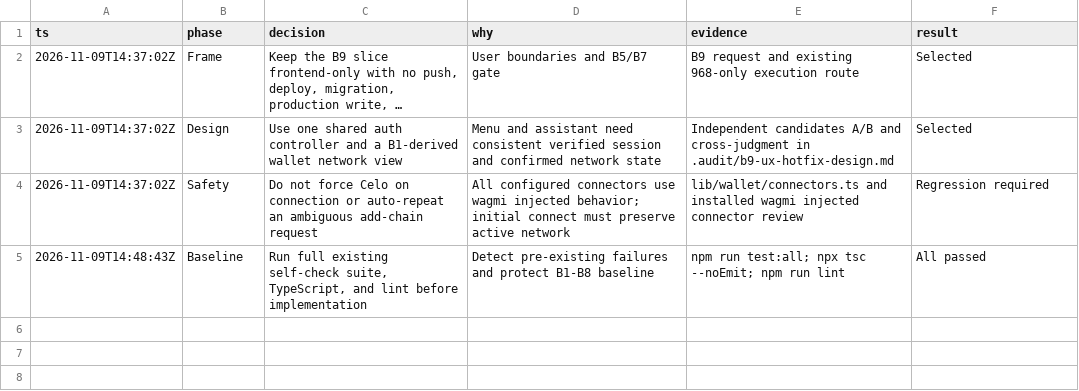
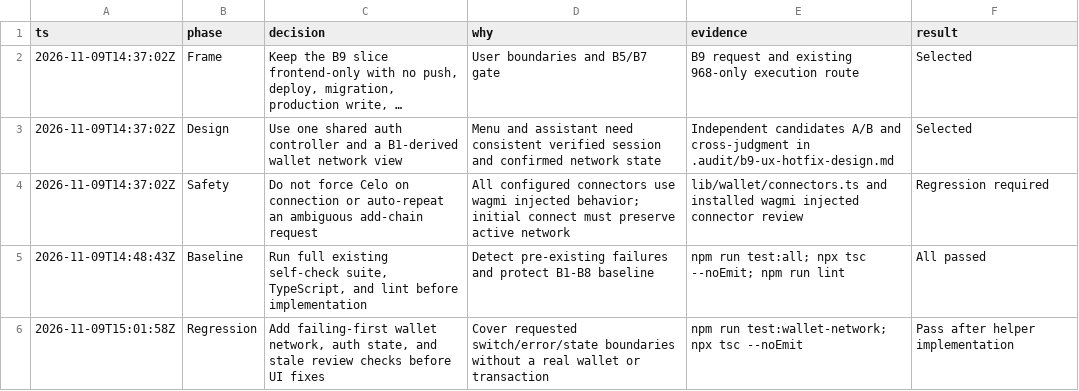
Before and after one commit to Devendurance/useprovidus, a TSV file: .audit/b9-ux-hotfix.tsv, drawn as a sheet; long unchanged cells end in ….

Commit message:
test: add B9 wallet network regressions

```diff
--- a/.audit/b9-ux-hotfix.tsv
+++ b/.audit/b9-ux-hotfix.tsv
@@ -5 +5,2 @@ ts	phase	decision	why	evidence	result
 2026-11-09T14:48:43Z	Baseline	Run full existing self-check suite, TypeScript, and lint before implementation	Detect pre-existing failures and protect B1-B8 baseline	npm run test:all; npx tsc --noEmit; npm run lint	All passed
+2026-11-09T15:01:58Z	Regression	Add failing-first wallet network, auth state, and stale review checks before UI fixes	Cover requested switch/error/state boundaries without a real wallet or transaction	npm run test:wallet-network; npx tsc --noEmit	Pass after helper implementation
```
Also changed, not shown: 9 other files.
